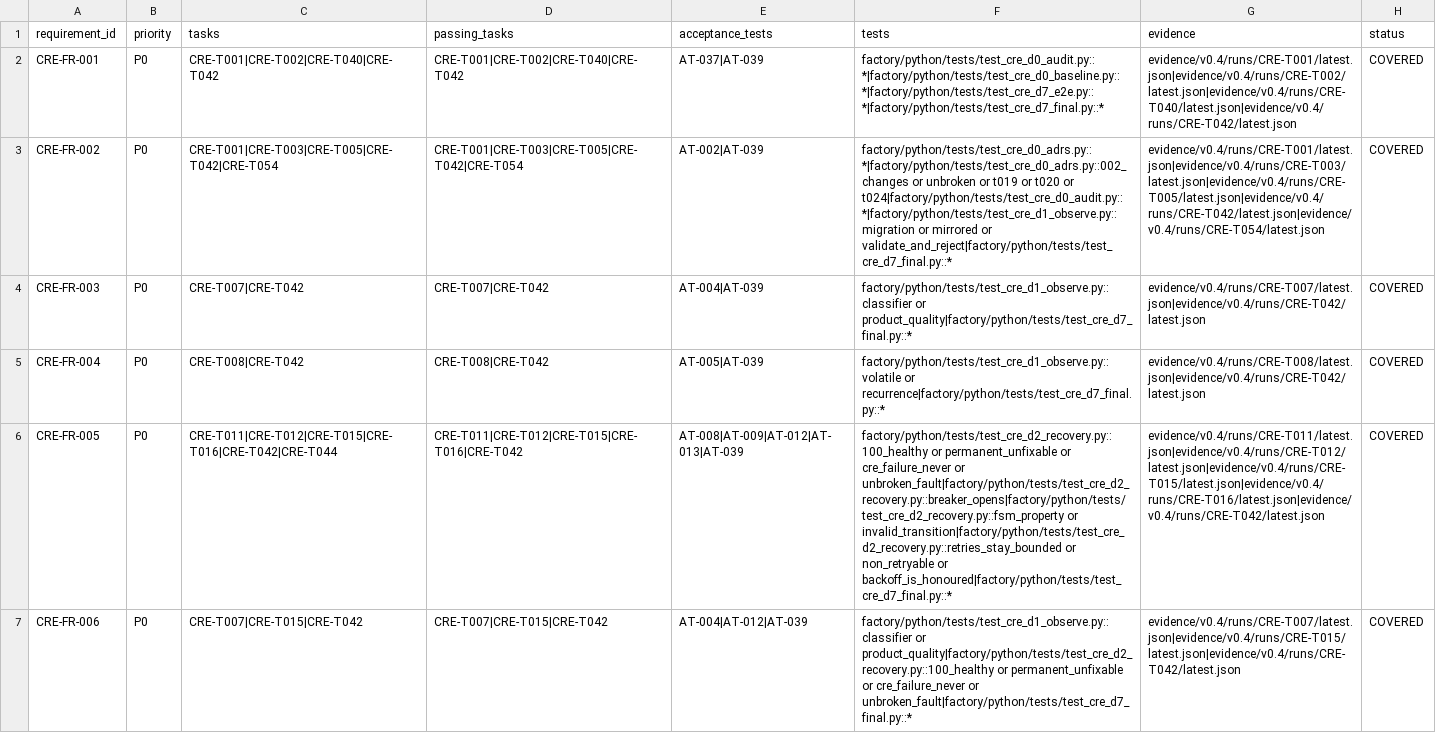
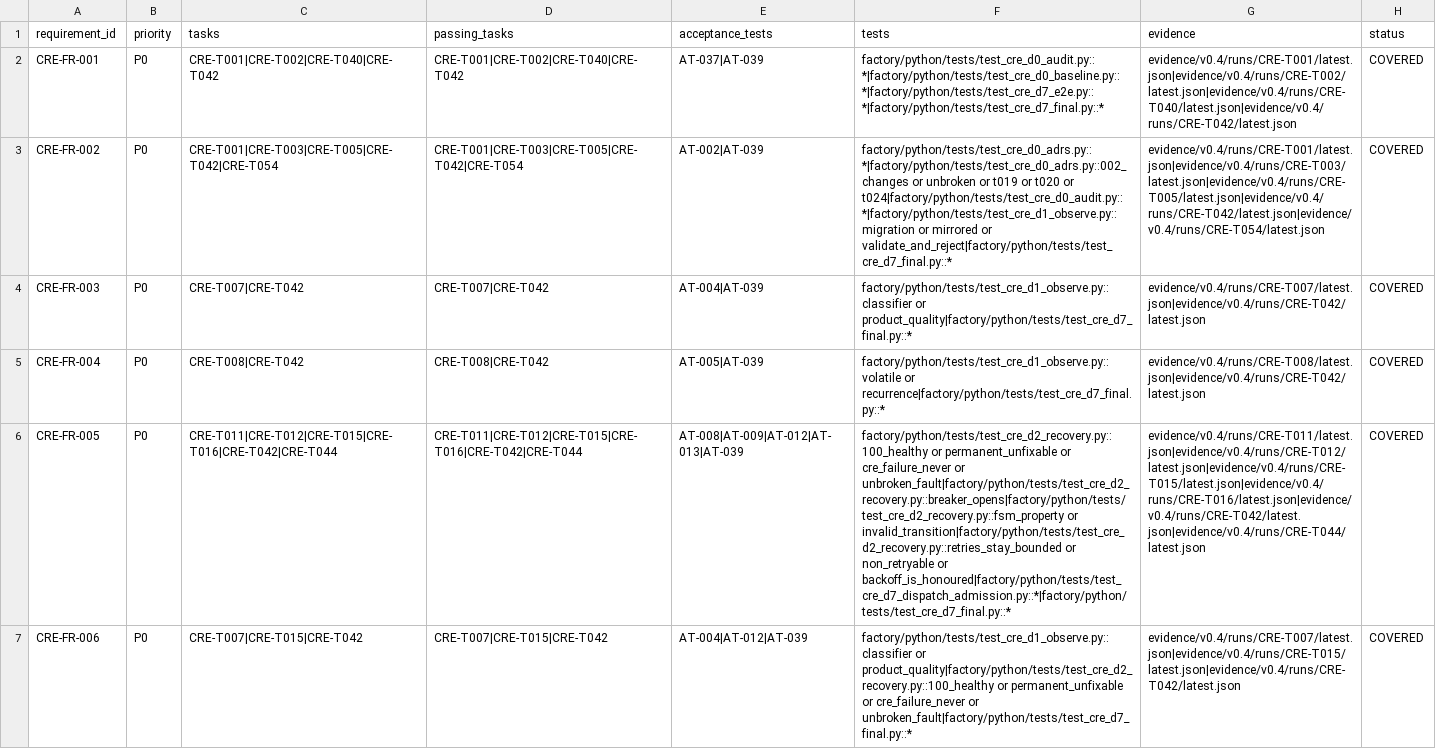
Before and after one commit to jnsagai/forge-c, a CSV file: specs/004-continuous-reliability-engineering/traceability.csv, drawn as a sheet; only a part is shown; the diff covers the shown part only; the diff names each change by its address in the sheet, - before the commit and + after, or states it on an @@ line.

```diff
--- a/specs/004-continuous-reliability-engineering/traceability.csv
+++ b/specs/004-continuous-reliability-engineering/traceability.csv
-D6 (passing_tasks): CRE-T011|CRE-T012|CRE-T015|CRE-T016|CRE-T042
+D6 (passing_tasks): CRE-T011|CRE-T012|CRE-T015|CRE-T016|CRE-T042|CRE-T044
-F6 (tests): …non_retryable or backoff_is_honoured|factory/python/tests/test_cre_d7_final.py::*
+F6 (tests): …non_retryable or backoff_is_honoured|factory/python/tests/test_cre_d7_dispatch_admission.py::*|factory/python/tests/test_cre_d7_final.py::*
-G6 (evidence): evidence/v0.4/runs/CRE-T011/latest.json|evidence/v0.4/runs/CRE-T012/latest.json|evidence/v0.4/runs/CRE-T015/latest.json|evidence/v0.4/runs/CRE-T016/latest.json|evidence/v0.4/runs/CRE-T042/latest.json
+G6 (evidence): evidence/v0.4/runs/CRE-T011/latest.json|evidence/v0.4/runs/CRE-T012/latest.json|evidence/v0.4/runs/CRE-T015/latest.json|evidence/v0.4/runs/CRE-T016/latest.json|evidence/v0.4/runs/CRE-T042/latest.json|evidence/v0.4/runs/CRE-T044/latest.json
```
Also changed, not shown: 3 edited cells elsewhere in this file, 37 other files.
